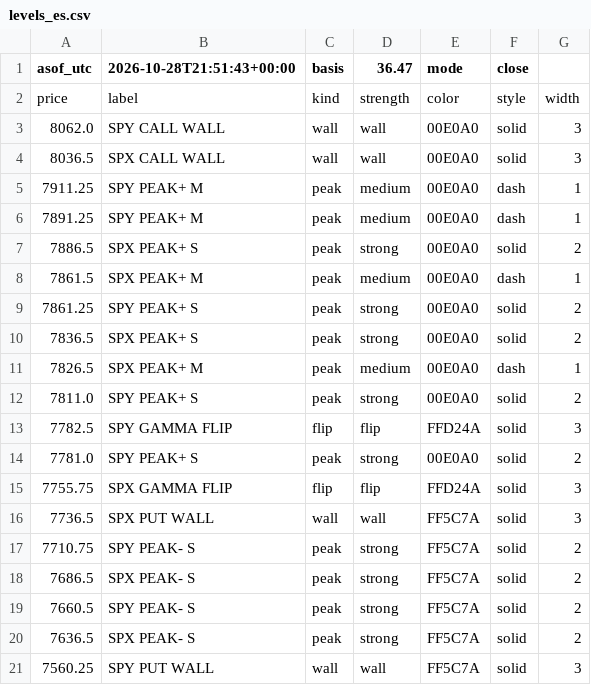
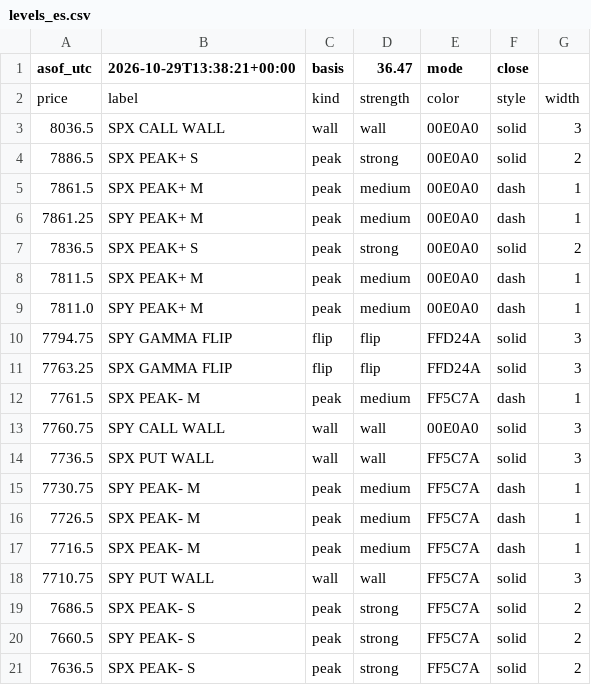
Before and after one commit to mshb4466/mirsad, a CSV file: gamma/levels_es.csv, drawn as a sheet.

```diff
--- a/gamma/levels_es.csv
+++ b/gamma/levels_es.csv
@@ -1,18 +1,19 @@
-asof_utc,2026-10-28T21:51:43+00:00,basis,36.47,mode,close
+asof_utc,2026-10-29T13:38:21+00:00,basis,36.47,mode,close
 price,label,kind,strength,color,style,width
-8062.0,SPY CALL WALL,wall,wall,00E0A0,solid,3
 8036.5,SPX CALL WALL,wall,wall,00E0A0,solid,3
-7911.25,SPY PEAK+ M,peak,medium,00E0A0,dash,1
-7891.25,SPY PEAK+ M,peak,medium,00E0A0,dash,1
 7886.5,SPX PEAK+ S,peak,strong,00E0A0,solid,2
 7861.5,SPX PEAK+ M,peak,medium,00E0A0,dash,1
-7861.25,SPY PEAK+ S,peak,strong,00E0A0,solid,2
+7861.25,SPY PEAK+ M,peak,medium,00E0A0,dash,1
 7836.5,SPX PEAK+ S,peak,strong,00E0A0,solid,2
-7826.5,SPX PEAK+ M,peak,medium,00E0A0,dash,1
-7811.0,SPY PEAK+ S,peak,strong,00E0A0,solid,2
-7782.5,SPY GAMMA FLIP,flip,flip,FFD24A,solid,3
-7781.0,SPY PEAK+ S,peak,strong,00E0A0,solid,2
-7755.75,SPX GAMMA FLIP,flip,flip,FFD24A,solid,3
+7811.5,SPX PEAK+ M,peak,medium,00E0A0,dash,1
+7811.0,SPY PEAK+ M,peak,medium,00E0A0,dash,1
+7794.75,SPY GAMMA FLIP,flip,flip,FFD24A,solid,3
+7763.25,SPX GAMMA FLIP,flip,flip,FFD24A,solid,3
+7761.5,SPX PEAK- M,peak,medium,FF5C7A,dash,1
+7760.75,SPY CALL WALL,wall,wall,00E0A0,solid,3
 7736.5,SPX PUT WALL,wall,wall,FF5C7A,solid,3
-7710.75,SPY PEAK- S,peak,strong,FF5C7A,solid,2
+7730.75,SPY PEAK- M,peak,medium,FF5C7A,dash,1
+7726.5,SPX PEAK- M,peak,medium,FF5C7A,dash,1
+7716.5,SPX PEAK- M,peak,medium,FF5C7A,dash,1
+7710.75,SPY PUT WALL,wall,wall,FF5C7A,solid,3
 7686.5,SPX PEAK- S,peak,strong,FF5C7A,solid,2
@@ -20,2 +21 @@ price,label,kind,strength,color,style,width
 7636.5,SPX PEAK- S,peak,strong,FF5C7A,solid,2
-7560.25,SPY PUT WALL,wall,wall,FF5C7A,solid,3
```
Also changed, not shown: 3 other files.
